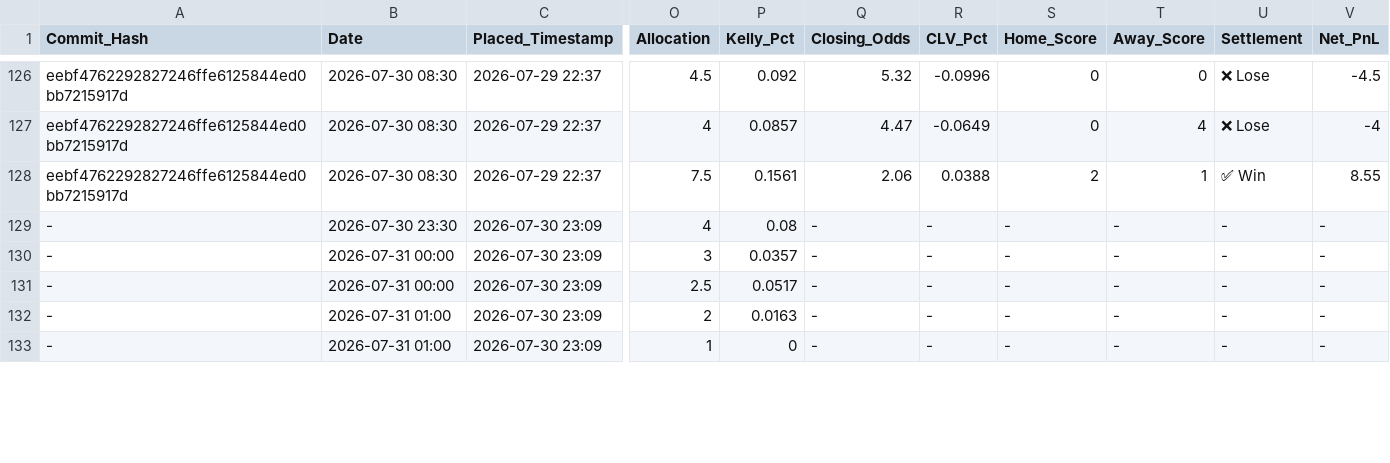
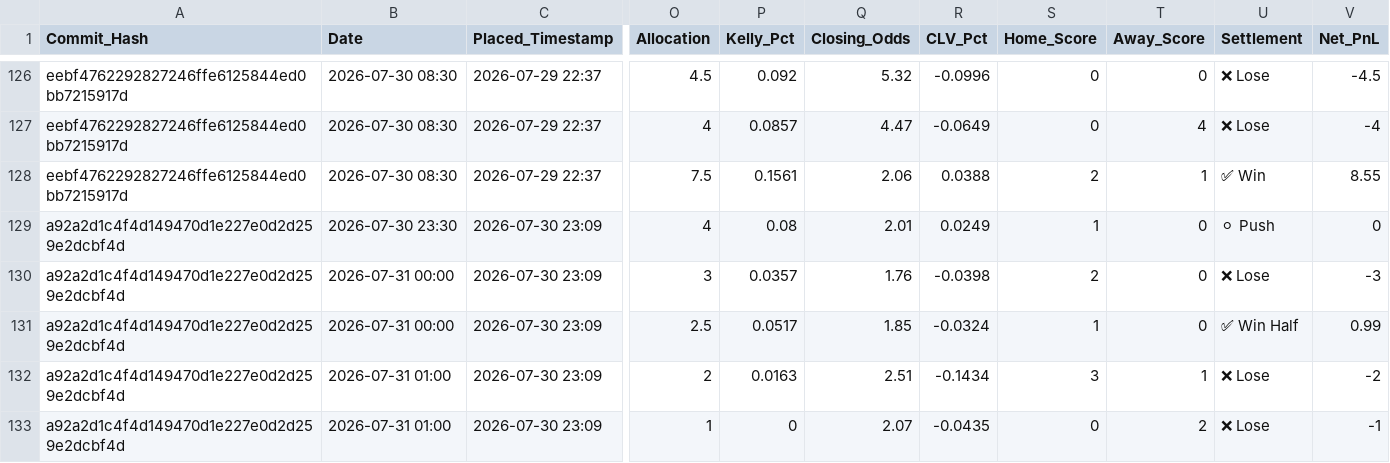
Before and after one commit to ethan-0625/MCO-Sports-Alpha-Research, a CSV file: V2_Discretionary_Ledger.csv, drawn as a sheet; only a part is shown, gaps mark what is left out; the diff covers the shown part only; the diff names each change by its address in the sheet, - before the commit and + after, or states it on an @@ line.

Commit message:
Update V2_Discretionary_Ledger.csv

```diff
--- a/V2_Discretionary_Ledger.csv
+++ b/V2_Discretionary_Ledger.csv
-A129:A133 (Commit_Hash): -
+A129:A133 (Commit_Hash): a92a2d1c4f4d149470d1e227e0d2d259e2dcbf4d
-Q129 (Closing_Odds): -
+Q129 (Closing_Odds): 2.01
-R129 (CLV_Pct): -
+R129 (CLV_Pct): 0.0249
-S129 (Home_Score): -
+S129 (Home_Score): 1
-T129:T131 (Away_Score): -
+T129:T131 (Away_Score): 0
-U129 (Settlement): -
+U129 (Settlement): ⚪ Push
-V129 (Net_PnL): -
+V129 (Net_PnL): 0
-Q130 (Closing_Odds): -
+Q130 (Closing_Odds): 1.76
-R130 (CLV_Pct): -
+R130 (CLV_Pct): -0.0398
-S130 (Home_Score): -
+S130 (Home_Score): 2
-U130 (Settlement): -
+U130 (Settlement): ❌ Lose
-V130 (Net_PnL): -
+V130 (Net_PnL): -3
-Q131 (Closing_Odds): -
+Q131 (Closing_Odds): 1.85
-R131 (CLV_Pct): -
+R131 (CLV_Pct): -0.0324
-S131 (Home_Score): -
+S131 (Home_Score): 1
-U131 (Settlement): -
+U131 (Settlement): ✅ Win Half
-V131 (Net_PnL): -
+V131 (Net_PnL): 0.99
-Q132 (Closing_Odds): -
+Q132 (Closing_Odds): 2.51
-R132 (CLV_Pct): -
+R132 (CLV_Pct): -0.1434
-S132 (Home_Score): -
+S132 (Home_Score): 3
-T132 (Away_Score): -
+T132 (Away_Score): 1
-U132:U133 (Settlement): -
+U132:U133 (Settlement): ❌ Lose
-V132 (Net_PnL): -
+V132 (Net_PnL): -2
-Q133 (Closing_Odds): -
+Q133 (Closing_Odds): 2.07
-R133 (CLV_Pct): -
+R133 (CLV_Pct): -0.0435
-S133 (Home_Score): -
+S133 (Home_Score): 0
-T133 (Away_Score): -
+T133 (Away_Score): 2
-V133 (Net_PnL): -
+V133 (Net_PnL): -1
```
Also changed, not shown: 91 edited cells elsewhere in this file.
